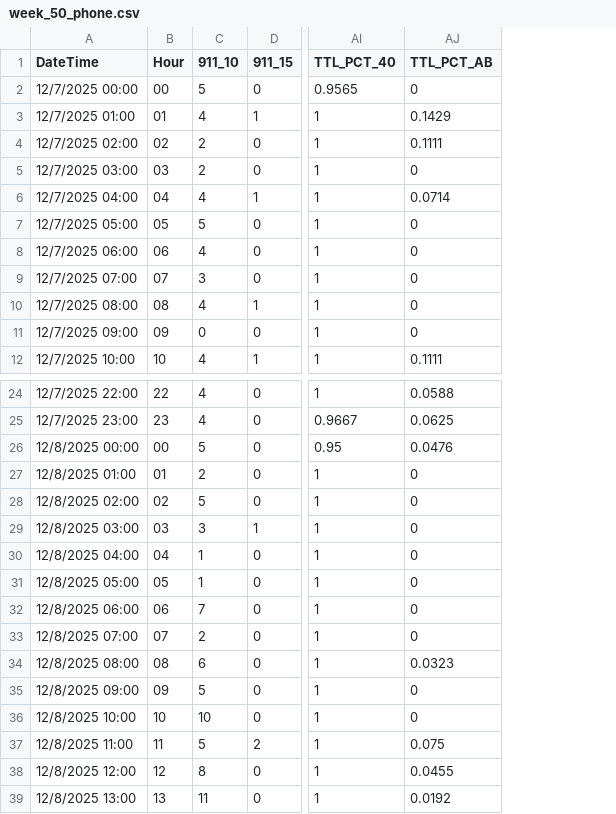
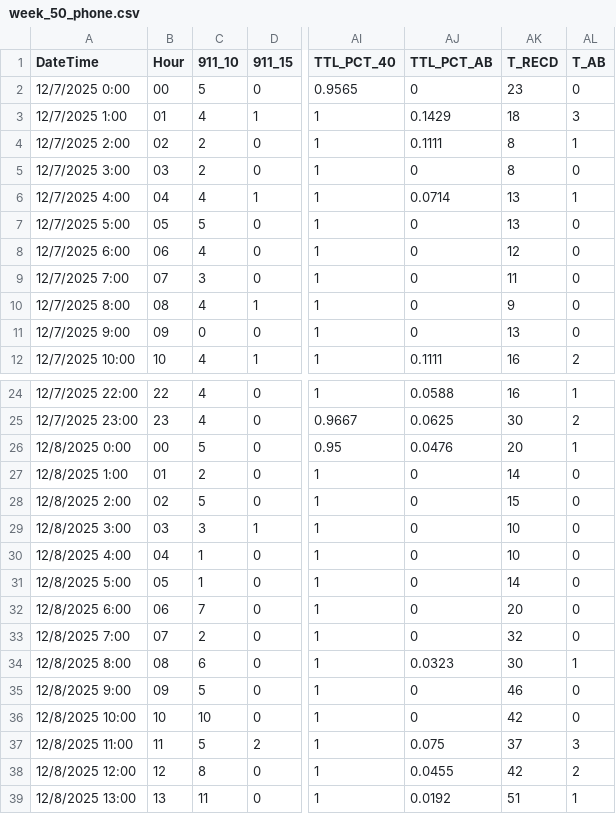
Before and after one commit to trdunsworth/DECCReport4, a CSV file: data/current_year/week_50_phone.csv, drawn as a sheet; only a part is shown, gaps mark what is left out; the diff covers the shown part only; the diff names each change by its address in the sheet, - before the commit and + after, or states it on an @@ line.

```diff
--- a/data/current_year/week_50_phone.csv
+++ b/data/current_year/week_50_phone.csv
+column AK (T_RECD), rows 2-12: 23 | 18 | 8 | 8 | 13 | 13 | 12 | 11 | 9 | 13 | 16; rows 24-39: 16 | 30 | 20 | 14 | 15 | 10 | 10 | 14 | 20 | 32 | 30 | 46 | 42 | 37 | 42 | 51
+column AL (T_AB), rows 2-12: 0 | 3 | 1 | 0 | 1 | 0 | 0 | 0 | 0 | 0 | 2; rows 24-39: 1 | 2 | 1 | 0 | 0 | 0 | 0 | 0 | 0 | 0 | 1 | 0 | 0 | 3 | 2 | 1
-A2 (DateTime): 12/7/2025 00:00
+A2 (DateTime): 12/7/2025 0:00
-A3 (DateTime): 12/7/2025 01:00
+A3 (DateTime): 12/7/2025 1:00
-A4 (DateTime): 12/7/2025 02:00
+A4 (DateTime): 12/7/2025 2:00
-A5 (DateTime): 12/7/2025 03:00
+A5 (DateTime): 12/7/2025 3:00
-A6 (DateTime): 12/7/2025 04:00
+A6 (DateTime): 12/7/2025 4:00
-A7 (DateTime): 12/7/2025 05:00
+A7 (DateTime): 12/7/2025 5:00
-A8 (DateTime): 12/7/2025 06:00
+A8 (DateTime): 12/7/2025 6:00
-A9 (DateTime): 12/7/2025 07:00
+A9 (DateTime): 12/7/2025 7:00
-A10 (DateTime): 12/7/2025 08:00
+A10 (DateTime): 12/7/2025 8:00
-A11 (DateTime): 12/7/2025 09:00
+A11 (DateTime): 12/7/2025 9:00
-A26 (DateTime): 12/8/2025 00:00
+A26 (DateTime): 12/8/2025 0:00
-A27 (DateTime): 12/8/2025 01:00
+A27 (DateTime): 12/8/2025 1:00
-A28 (DateTime): 12/8/2025 02:00
+A28 (DateTime): 12/8/2025 2:00
-A29 (DateTime): 12/8/2025 03:00
+A29 (DateTime): 12/8/2025 3:00
-A30 (DateTime): 12/8/2025 04:00
+A30 (DateTime): 12/8/2025 4:00
-A31 (DateTime): 12/8/2025 05:00
+A31 (DateTime): 12/8/2025 5:00
-A32 (DateTime): 12/8/2025 06:00
+A32 (DateTime): 12/8/2025 6:00
-A33 (DateTime): 12/8/2025 07:00
+A33 (DateTime): 12/8/2025 7:00
-A34 (DateTime): 12/8/2025 08:00
+A34 (DateTime): 12/8/2025 8:00
-A35 (DateTime): 12/8/2025 09:00
+A35 (DateTime): 12/8/2025 9:00
```
Also changed, not shown: 50 edited cells elsewhere in this file, data/current_year/week_44_phone.csv, data/current_year/week_45_phone.csv, 16 other files.
